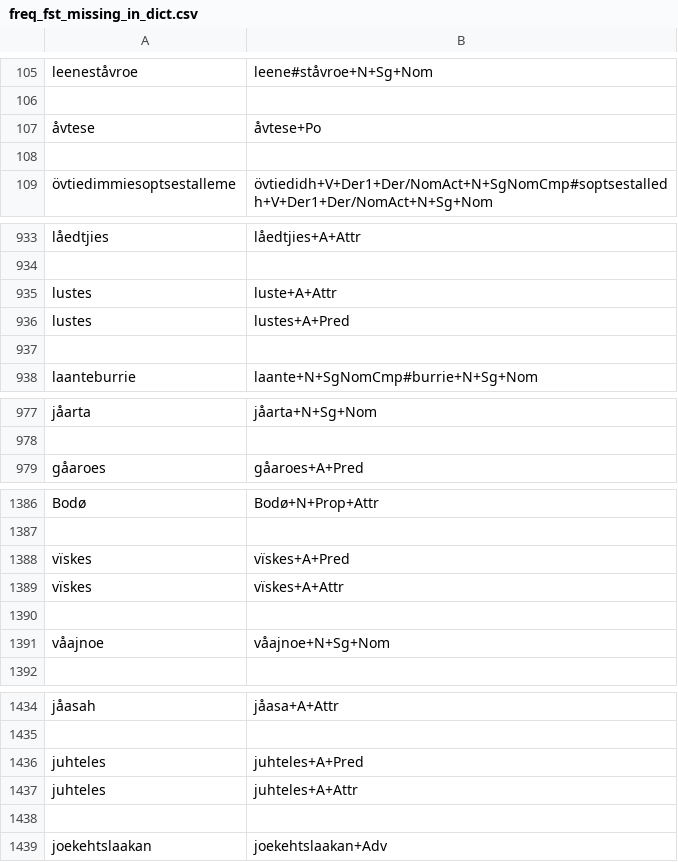
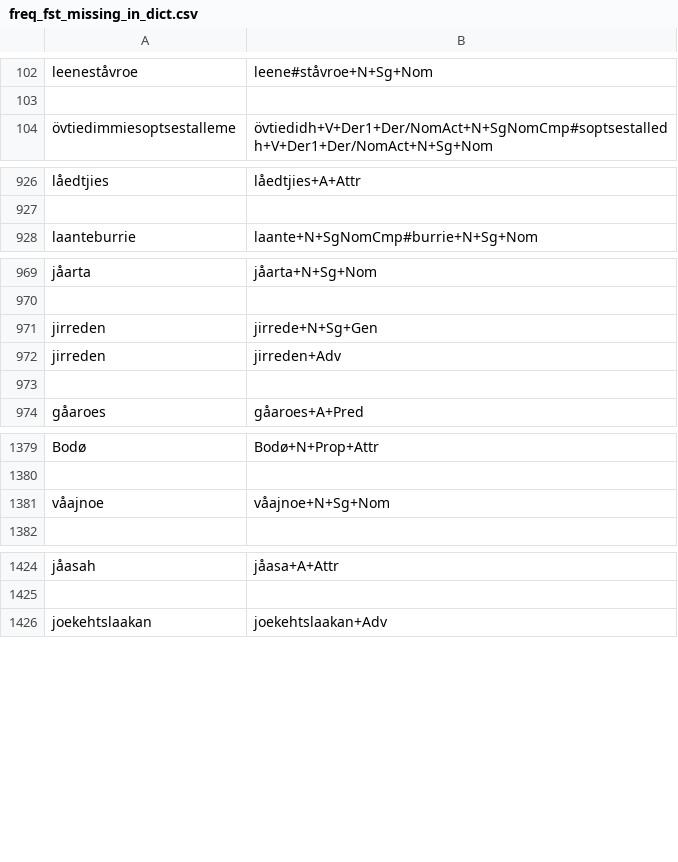
Before and after one commit to giellalt/dict-sma-mul, a CSV file: inc/freq_fst_missing_in_dict.csv, drawn as a sheet; only a part is shown, gaps mark what is left out; the diff covers the shown part only.

```diff
--- a/inc/freq_fst_missing_in_dict.csv
+++ b/inc/freq_fst_missing_in_dict.csv
@@ -106,4 +103,2 @@ leeneståvroe	leene#ståvroe+N+Sg+Nom
 
-åvtese	åvtese+Po
-
 övtiedimmiesoptsestalleme	övtiedidh+V+Der1+Der/NomAct+N+SgNomCmp#soptsestalledh+V+Der1+Der/NomAct+N+Sg+Nom
@@ -934,5 +927,2 @@ låedtjies	låedtjies+A+Attr
 
-lustes	luste+A+Attr
-lustes	lustes+A+Pred
-
 laanteburrie	laante+N+SgNomCmp#burrie+N+Sg+Nom
@@ -978,2 +970,5 @@ jåarta	jåarta+N+Sg+Nom
 
+jirreden	jirrede+N+Sg+Gen
+jirreden	jirreden+Adv
+
 gåaroes	gåaroes+A+Pred
@@ -1387,5 +1380,2 @@ Bodø	Bodø+N+Prop+Attr
 
-vïskes	vïskes+A+Pred
-vïskes	vïskes+A+Attr
-
 våajnoe	våajnoe+N+Sg+Nom
@@ -1435,5 +1425,2 @@ jåasah	jåasa+A+Attr
 
-juhteles	juhteles+A+Pred
-juhteles	juhteles+A+Attr
-
 joekehtslaakan	joekehtslaakan+Adv
```
Also changed, not shown: 7 added rows, 19 removed rows and 6 edited cells elsewhere in this file.
